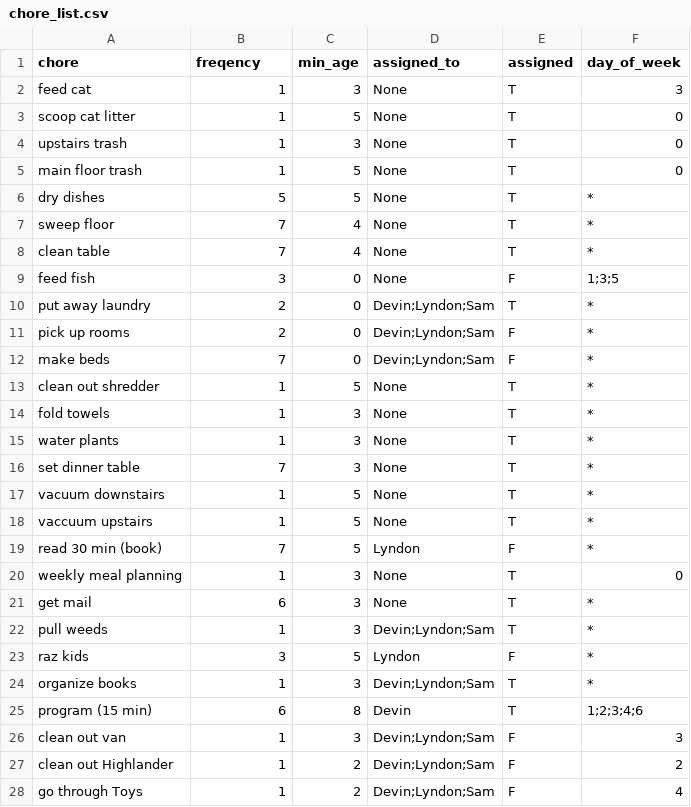
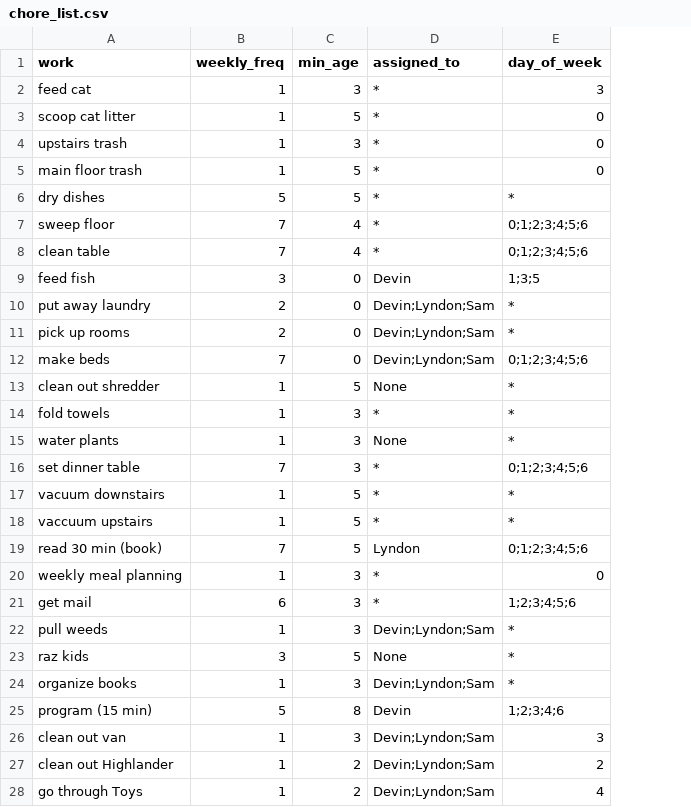
Before and after one commit to rbpdqdat/chores, a CSV file: data/chore_list.csv, drawn as a sheet; only a part is shown; removed rows and columns are numbered as before the commit, all else as after; the diff covers the shown part only; the diff names each change by its address in the sheet, - before the commit and + after, or states it on an @@ line.

Commit message:
Data: Change header structure

```diff
--- a/data/chore_list.csv
+++ b/data/chore_list.csv
-column E (assigned), rows 2-28: T | T | T | T | T | T | T | F | T | F | F | T | T | T | T | T | T | F | T | T | T | F | T | T | F | F | F
-A1: chore
+A1: work
-B1: freqency
+B1: weekly_freq
-D2:D8 (assigned_to): None
+D2:D8 (assigned_to): *
-E7:E8 (day_of_week): *
+E7:E8 (day_of_week): 0;1;2;3;4;5;6
-D9 (assigned_to): None
+D9 (assigned_to): Devin
-E12 (day_of_week): *
+E12 (day_of_week): 0;1;2;3;4;5;6
-D14 (assigned_to): None
+D14 (assigned_to): *
-D16:D18 (assigned_to): None
+D16:D18 (assigned_to): *
-E16 (day_of_week): *
+E16 (day_of_week): 0;1;2;3;4;5;6
-E19 (day_of_week): *
+E19 (day_of_week): 0;1;2;3;4;5;6
-D20:D21 (assigned_to): None
+D20:D21 (assigned_to): *
-E21 (day_of_week): *
+E21 (day_of_week): 1;2;3;4;5;6
-D23 (assigned_to): Lyndon
+D23 (assigned_to): None
-B25 (weekly_freq): 6
+B25 (weekly_freq): 5
```
Also changed, not shown: 1 edited cell elsewhere in this file.
